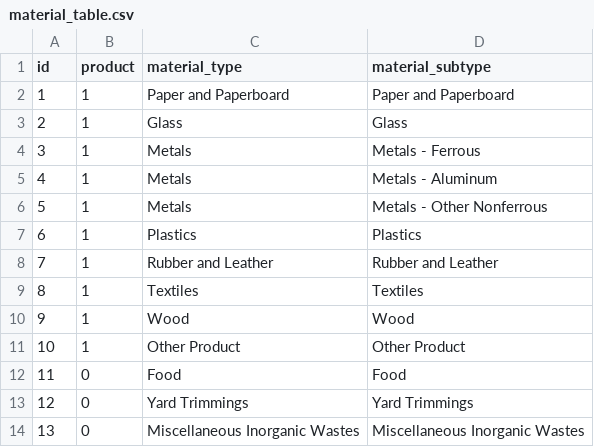
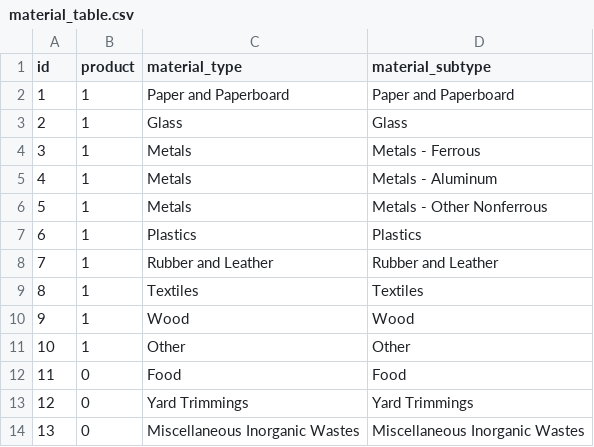
Before and after one commit to nonlocal-lia/food_waste, a CSV file: data/material_table.csv, drawn as a sheet.

```diff
--- a/data/material_table.csv
+++ b/data/material_table.csv
@@ -10,3 +10,3 @@ id,product,material_type,material_subtype
 9,1,Wood,Wood
-10,1,Other Product,Other Product
+10,1,Other,Other
 11,0,Food,Food
```
Also changed, not shown: 2 other files.
